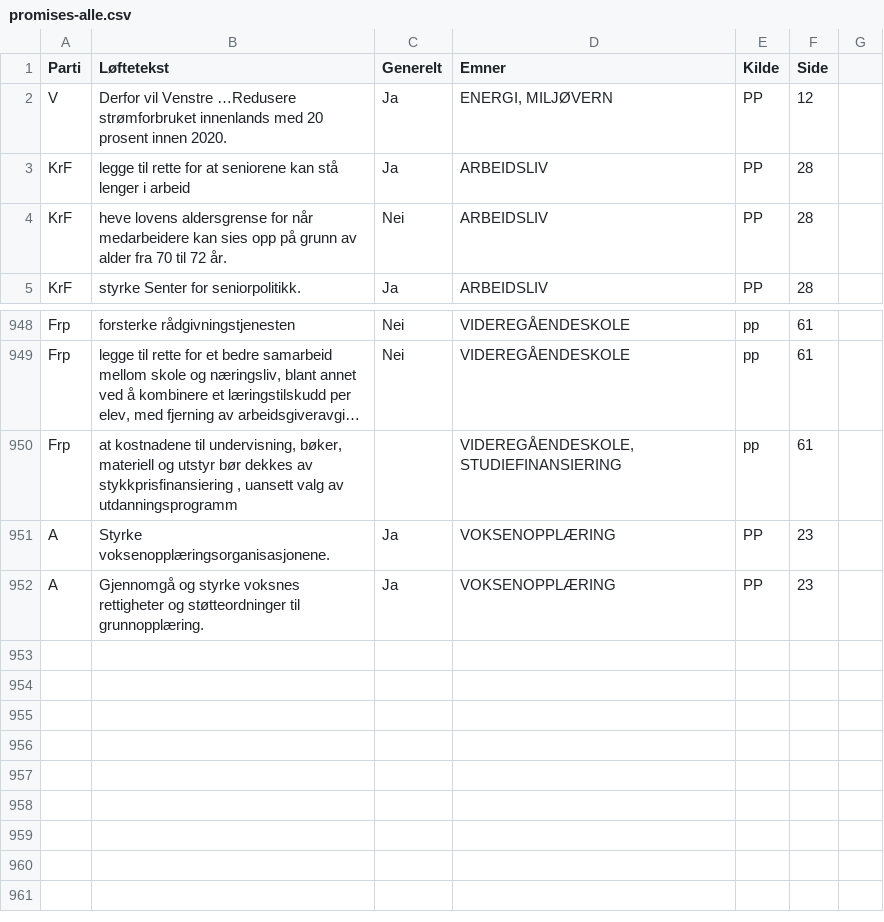
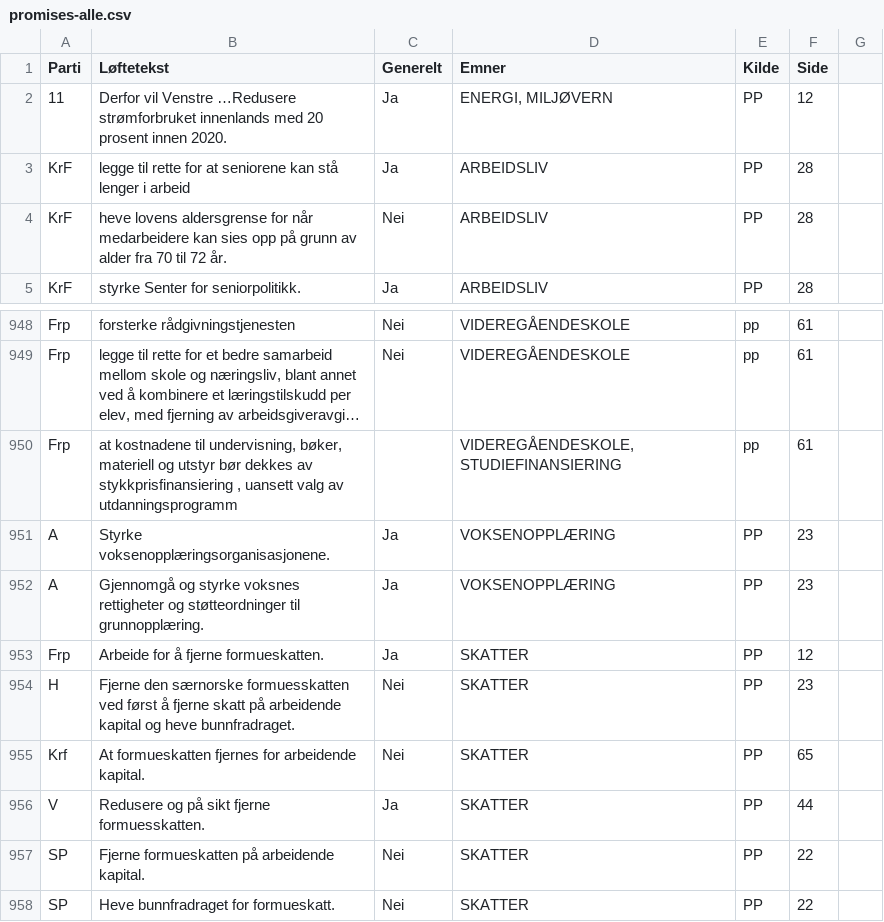
Before and after one commit to holderdeord/hdo-storting-importer, a CSV file: data/promises-alle.csv, drawn as a sheet; only a part is shown, gaps mark what is left out; long unchanged cells end in ….

Commit message:
Update promises.

```diff
--- a/data/promises-alle.csv
+++ b/data/promises-alle.csv
@@ -1,4 +1,4 @@
 Parti;Løftetekst;Generelt;Emner;Kilde;Side;
-V;"Derfor vil Venstre …Redusere strømforbruket innenlands med 20 prosent innen 2020.
-";Ja ; ENERGI, MILJØVERN;PP;12;
+11;"Derfor vil Venstre …Redusere strømforbruket innenlands med 20 prosent innen 2020.
+";Ja ; ENERGI, MILJØVERN;PP;12;
 KrF;legge til rette for at seniorene kan stå lenger i arbeid;Ja;ARBEIDSLIV;PP;28;
@@ -963 +963,7 @@ A;Styrke voksenopplæringsorganisasjonene.;Ja;VOKSENOPPLÆRING;PP;23
 A;Gjennomgå og styrke voksnes rettigheter og støtteordninger til grunnopplæring.;Ja;VOKSENOPPLÆRING;PP;23
+Frp;Arbeide for å fjerne formueskatten.;Ja;SKATTER;PP;12
+H;Fjerne den særnorske formuesskatten ved først å fjerne skatt på arbeidende kapital og heve bunnfradraget.;Nei;SKATTER;PP;23
+Krf;At formueskatten fjernes for arbeidende kapital.;Nei;SKATTER;PP;65
+V;Redusere og på sikt fjerne formuesskatten.;Ja;SKATTER;PP;44
+SP;Fjerne formueskatten på arbeidende kapital.;Nei;SKATTER;PP;22
+SP;Heve bunnfradraget for formueskatt.;Nei;SKATTER;PP;22
```
